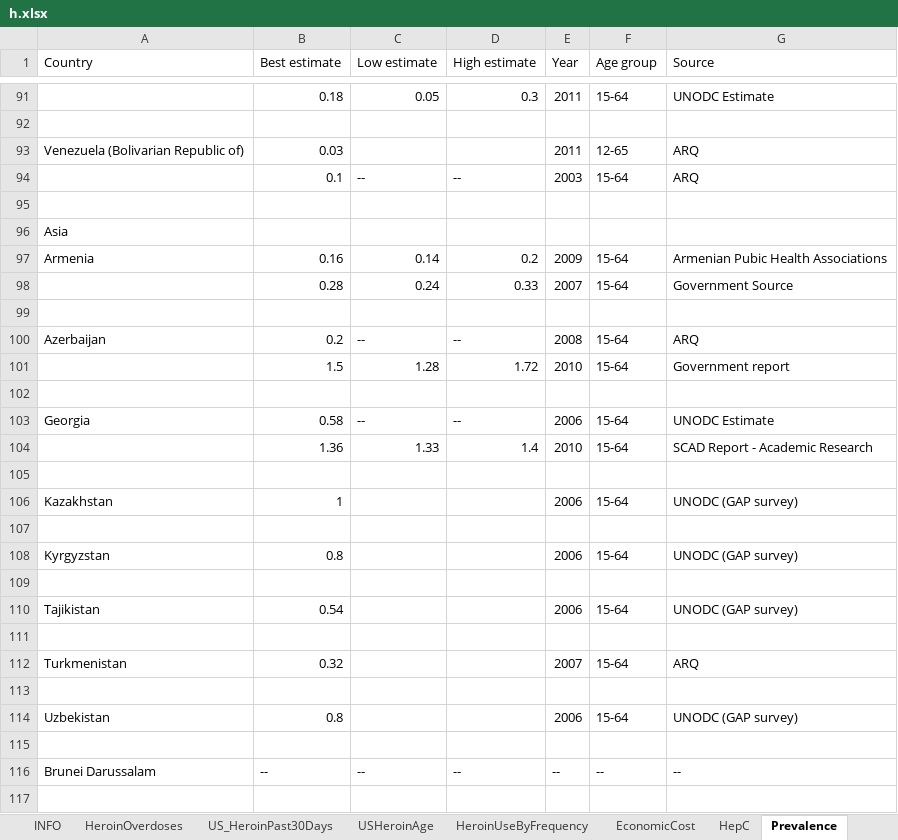
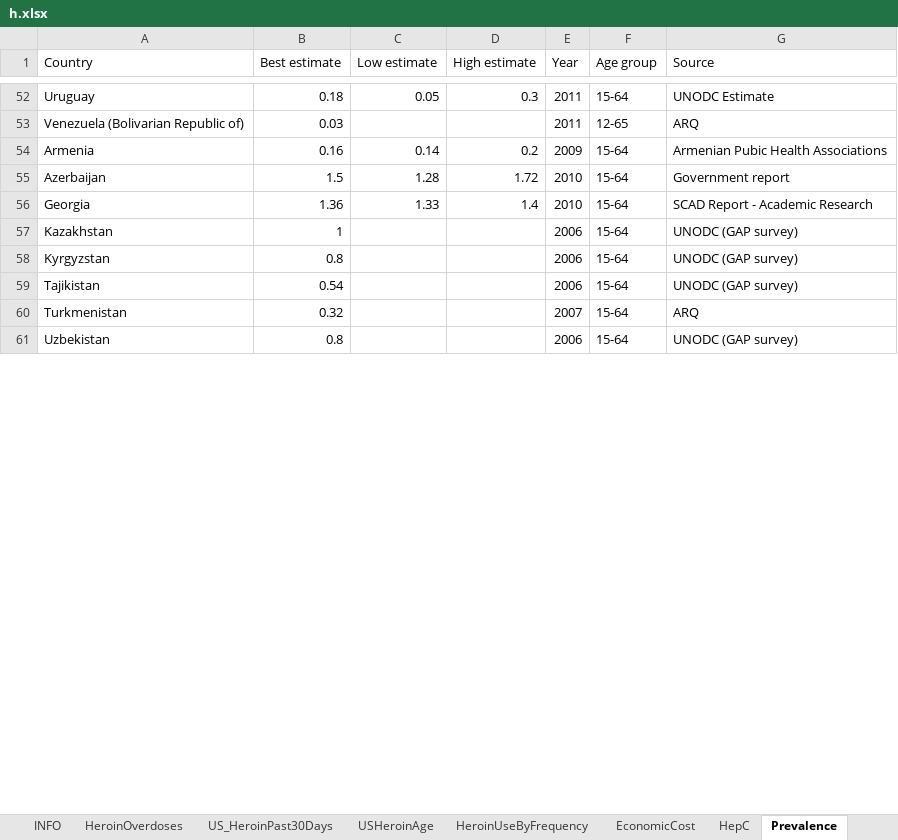
Before and after one commit to cyniclone/CVJ522-Infographics, an Excel workbook: 2 - Heroin/h.xlsx, sheet Prevalence, drawn as a sheet; only a part is shown, gaps mark what is left out; values as stored, in another font and other column widths than the file's, no cell formats; removed rows and columns are numbered as before the commit, all else as after; the diff covers the shown part only; the diff names each change by its address in the sheet, - before the commit and + after, or states it on an @@ line.

```diff
--- a/2 - Heroin/h.xlsx (sheet Prevalence)
+++ b/2 - Heroin/h.xlsx (sheet Prevalence)
-A52 (Country): (empty)
+A52 (Country): Uruguay
-row 92: (empty)
-row 94:  | 0.1 | -- | -- | 2003 | 15-64 | ARQ
-row 95: (empty)
-row 96: Asia
-row 98:  | 0.28 | 0.24 | 0.33 | 2007 | 15-64 | Government Source
-row 99: (empty)
-row 100: Azerbaijan | 0.2 | -- | -- | 2008 | 15-64 | ARQ
-A55 (Country): (empty)
+A55 (Country): Azerbaijan
-row 102: (empty)
-row 103: Georgia | 0.58 | -- | -- | 2006 | 15-64 | UNODC Estimate
-A56 (Country): (empty)
+A56 (Country): Georgia
-row 105: (empty)
-row 107: (empty)
-row 109: (empty)
-row 111: (empty)
-row 113: (empty)
-row 115: (empty)
-row 116: Brunei Darussalam | -- | -- | -- | -- | -- | --
-row 117: (empty)
```
Also changed, not shown: 174 removed rows and 34 edited cells elsewhere in this sheet, sheet INFO, cell formats, 4 other files.
